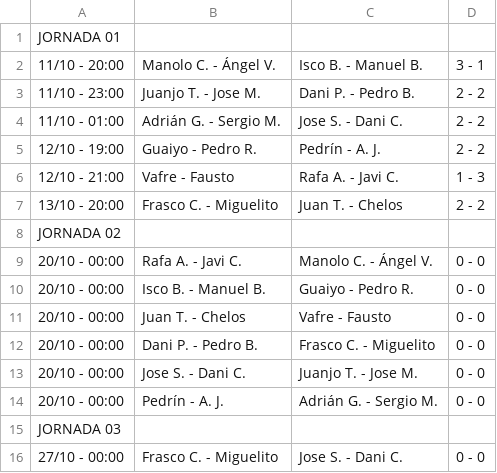
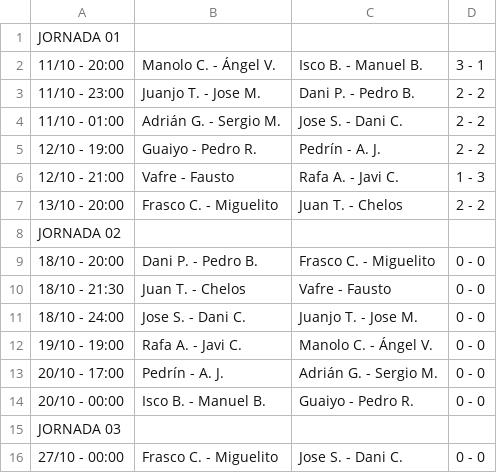
Before and after one commit to Danporry/pub_chirro_web, a CSV file: liga_futbolin/docs/jornadas1_1410.csv, drawn as a sheet; only a part is shown.

Commit message:
Jornada 2 horarios actulizados

```diff
--- a/liga_futbolin/docs/jornadas1_1410.csv
+++ b/liga_futbolin/docs/jornadas1_1410.csv
@@ -8,8 +8,8 @@ JORNADA 01,,,
 JORNADA 02,,,
-20/10 - 00:00,Rafa A. - Javi C.,Manolo C. - Ángel V.,0 - 0
+18/10 - 20:00,Dani P. - Pedro B.,Frasco C. - Miguelito,0 - 0
+18/10 - 21:30,Juan T. - Chelos,Vafre - Fausto,0 - 0
+18/10 - 24:00,Jose S. - Dani C.,Juanjo T. - Jose M.,0 - 0
+19/10 - 19:00,Rafa A. - Javi C.,Manolo C. - Ángel V.,0 - 0
+20/10 - 17:00,Pedrín - A. J.,Adrián G. - Sergio M.,0 - 0
 20/10 - 00:00,Isco B. - Manuel B.,Guaiyo - Pedro R.,0 - 0
-20/10 - 00:00,Juan T. - Chelos,Vafre - Fausto,0 - 0
-20/10 - 00:00,Dani P. - Pedro B.,Frasco C. - Miguelito,0 - 0
-20/10 - 00:00,Jose S. - Dani C.,Juanjo T. - Jose M.,0 - 0
-20/10 - 00:00,Pedrín - A. J.,Adrián G. - Sergio M.,0 - 0
 JORNADA 03,,,
```
Also changed, not shown: liga_futbolin/docs/jornadas2_1410.csv.
